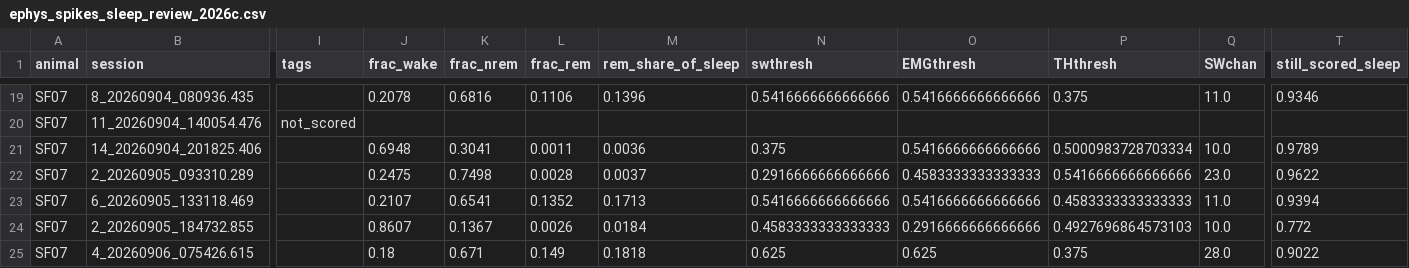
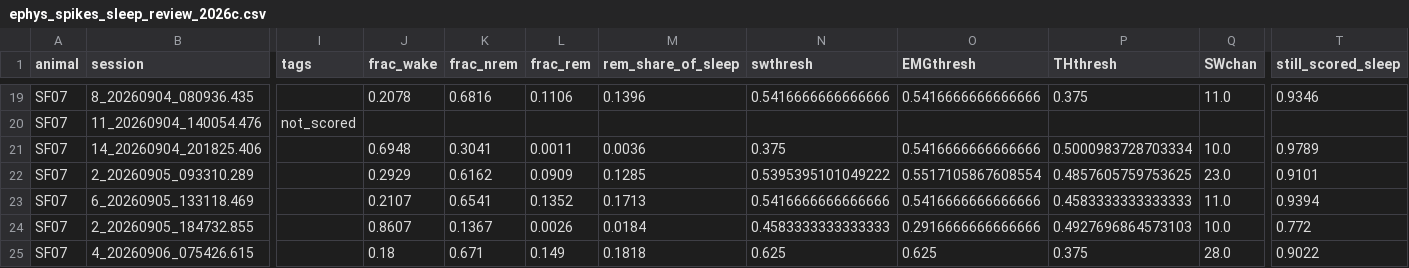
Before and after one commit to amymarple/Field2026_Social_analysis, a CSV file: results/2026c/ephys_spikes/reports/ephys_spikes_sleep_review_2026c.csv, drawn as a sheet; only a part is shown, gaps mark what is left out; the diff names each change by its address in the sheet, - before the commit and + after, or states it on an @@ line.

```diff
--- a/results/2026c/ephys_spikes/reports/ephys_spikes_sleep_review_2026c.csv
+++ b/results/2026c/ephys_spikes/reports/ephys_spikes_sleep_review_2026c.csv
-J22 (frac_wake): 0.2475
+J22 (frac_wake): 0.2929
-K22 (frac_nrem): 0.7498
+K22 (frac_nrem): 0.6162
-L22 (frac_rem): 0.0028
+L22 (frac_rem): 0.0909
-M22 (rem_share_of_sleep): 0.0037
+M22 (rem_share_of_sleep): 0.1285
-N22 (swthresh): 0.2916666666666666
+N22 (swthresh): 0.5395395101049222
-O22 (EMGthresh): 0.4583333333333333
+O22 (EMGthresh): 0.5517105867608554
-P22 (THthresh): 0.5416666666666666
+P22 (THthresh): 0.4857605759753625
-T22 (still_scored_sleep): 0.9622
+T22 (still_scored_sleep): 0.9101
```
Also changed, not shown: results/2026c/ephys_spikes/reports/ephys_spikes_sleep_quant_days_2026c.csv, results/2026c/ephys_spikes/reports/ephys_spikes_sleep_quant_glm_2026c.csv, 16 other files.
